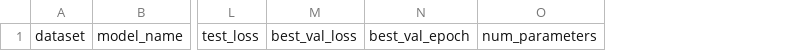
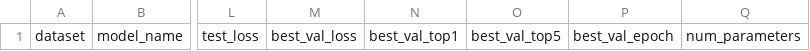
Before and after one commit to Balint46/advanced-deep-learning-comparison, a CSV file: results/summary_table.csv, drawn as a sheet; only a part is shown, gaps mark what is left out; the diff names each change by its address in the sheet, - before the commit and + after, or states it on an @@ line.

Commit message:
Save best validation accuracy checkpoints
Saves the model state with the highest validation top-1 accuracy
during training. Checkpoint filenames encode dataset, model, strategy,
and head type. The best checkpoint is restored before final test set
evaluation.

Co-authored-by: Bálint <yf2s0g@inf.elte.hu>

```diff
--- a/results/summary_table.csv
+++ b/results/summary_table.csv
+column N, row 1: best_val_top1
+column O, row 1: best_val_top5
```
Also changed, not shown: 2 other files.
